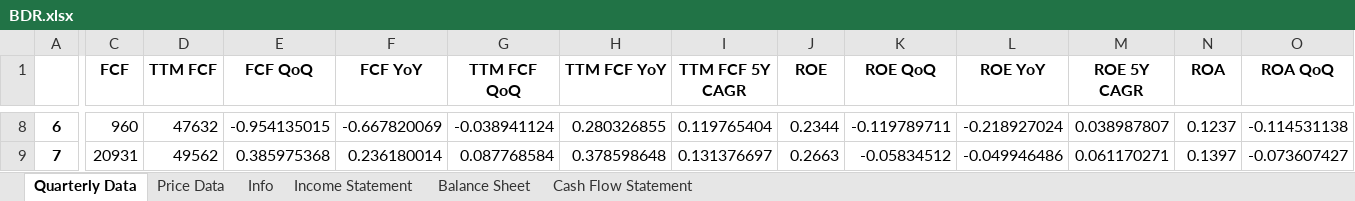
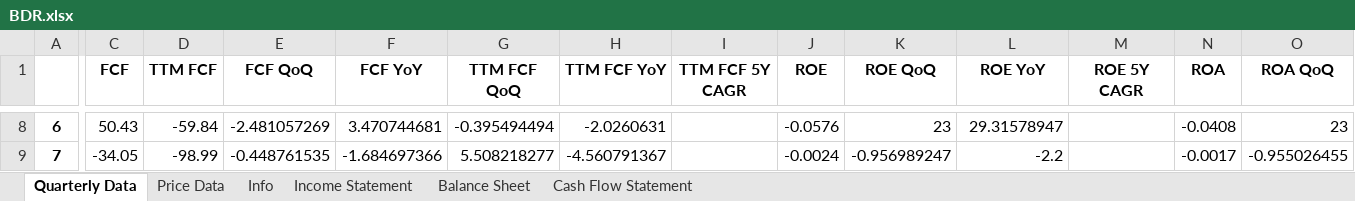
Before and after one commit to humlen/HQ, an Excel workbook: PowerBI Resources/BDR.xlsx, sheet Quarterly Data, drawn as a sheet; only a part is shown, gaps mark what is left out; values as stored, in another font and other column widths than the file's, no borders; the diff covers the shown part only; the diff names each change by its address in the sheet, - before the commit and + after, or states it on an @@ line.

```diff
--- a/PowerBI Resources/BDR.xlsx (sheet Quarterly Data)
+++ b/PowerBI Resources/BDR.xlsx (sheet Quarterly Data)
-C8 (FCF): 960
+C8 (FCF): 50.43
-D8 (TTM FCF): 47632
+D8 (TTM FCF): -59.84
-E8 (FCF QoQ): -0.954135015
+E8 (FCF QoQ): -2.481057269
-F8 (FCF YoY): -0.667820069
+F8 (FCF YoY): 3.470744681
-G8 (TTM FCF QoQ): -0.038941124
+G8 (TTM FCF QoQ): -0.395494494
-H8 (TTM FCF YoY): 0.280326855
+H8 (TTM FCF YoY): -2.0260631
-I8 (TTM FCF 5Y CAGR): 0.119765404
+I8 (TTM FCF 5Y CAGR): (empty)
-J8 (ROE): 0.2344
+J8 (ROE): -0.0576
-K8 (ROE QoQ): -0.119789711
+K8 (ROE QoQ): 23
-L8 (ROE YoY): -0.218927024
+L8 (ROE YoY): 29.31578947
-M8 (ROE 5Y CAGR): 0.038987807
+M8 (ROE 5Y CAGR): (empty)
-N8 (ROA): 0.1237
+N8 (ROA): -0.0408
-O8 (ROA QoQ): -0.114531138
+O8 (ROA QoQ): 23
-C9 (FCF): 20931
+C9 (FCF): -34.05
-D9 (TTM FCF): 49562
+D9 (TTM FCF): -98.99
-E9 (FCF QoQ): 0.385975368
+E9 (FCF QoQ): -0.448761535
-F9 (FCF YoY): 0.236180014
+F9 (FCF YoY): -1.684697366
-G9 (TTM FCF QoQ): 0.087768584
+G9 (TTM FCF QoQ): 5.508218277
-H9 (TTM FCF YoY): 0.378598648
+H9 (TTM FCF YoY): -4.560791367
-I9 (TTM FCF 5Y CAGR): 0.131376697
+I9 (TTM FCF 5Y CAGR): (empty)
-J9 (ROE): 0.2663
+J9 (ROE): -0.0024
-K9 (ROE QoQ): -0.05834512
+K9 (ROE QoQ): -0.956989247
-L9 (ROE YoY): -0.049946486
+L9 (ROE YoY): -2.2
-M9 (ROE 5Y CAGR): 0.061170271
+M9 (ROE 5Y CAGR): (empty)
-N9 (ROA): 0.1397
+N9 (ROA): -0.0017
-O9 (ROA QoQ): -0.073607427
+O9 (ROA QoQ): -0.955026455
```
Also changed, not shown: 1399 edited cells elsewhere in this sheet, sheet Price Data, sheet Income Statement, sheet Balance Sheet, sheet Cash Flow Statement, sheet Info, 2 other files.
